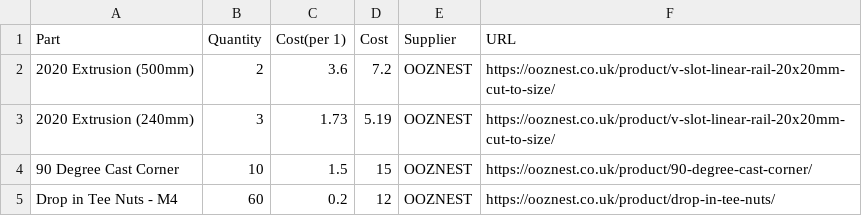
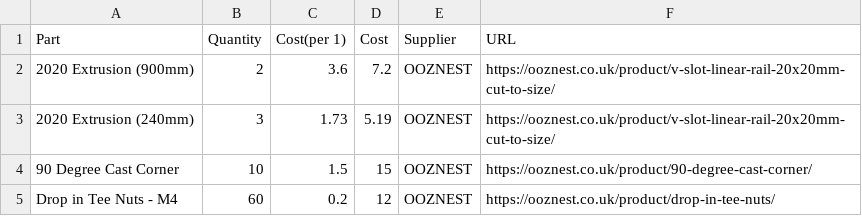
Before and after one commit to LukeDWaller99/MEng-a-boys, a CSV file: BOMs/Conveyer/BOM.csv, drawn as a sheet; only a part is shown.

Commit message:
Update BOM.csv

```diff
--- a/BOMs/Conveyer/BOM.csv
+++ b/BOMs/Conveyer/BOM.csv
@@ -1,3 +1,3 @@
 Part,Quantity,Cost(per 1),Cost,Supplier,URL
-2020 Extrusion (500mm),2,3.6,7.2,OOZNEST,https://ooznest.co.uk/product/v-slot-linear-rail-20x20mm-cut-to-size/
+2020 Extrusion (900mm),2,3.6,7.2,OOZNEST,https://ooznest.co.uk/product/v-slot-linear-rail-20x20mm-cut-to-size/
 2020 Extrusion (240mm),3,1.73,5.19,OOZNEST,https://ooznest.co.uk/product/v-slot-linear-rail-20x20mm-cut-to-size/
```
